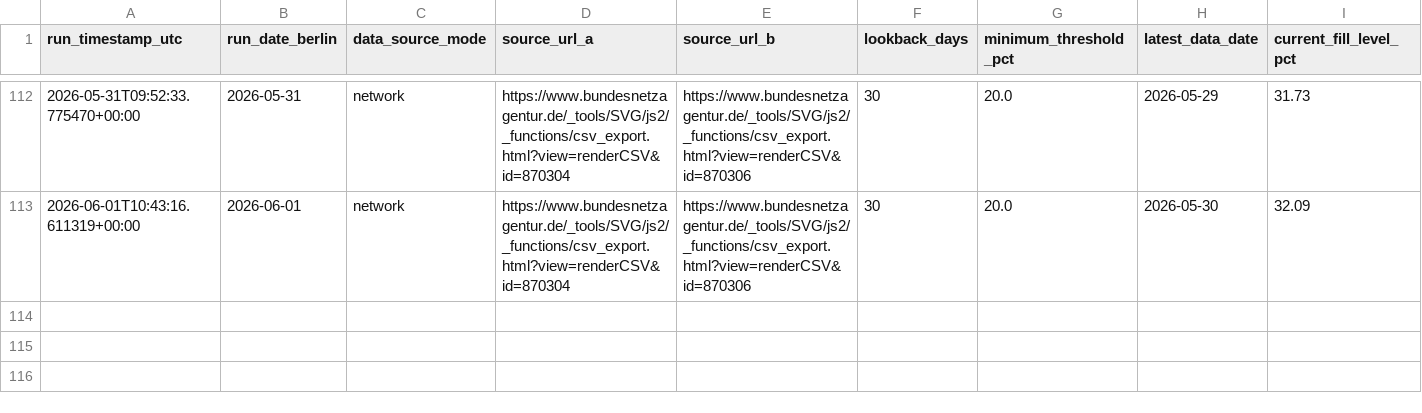
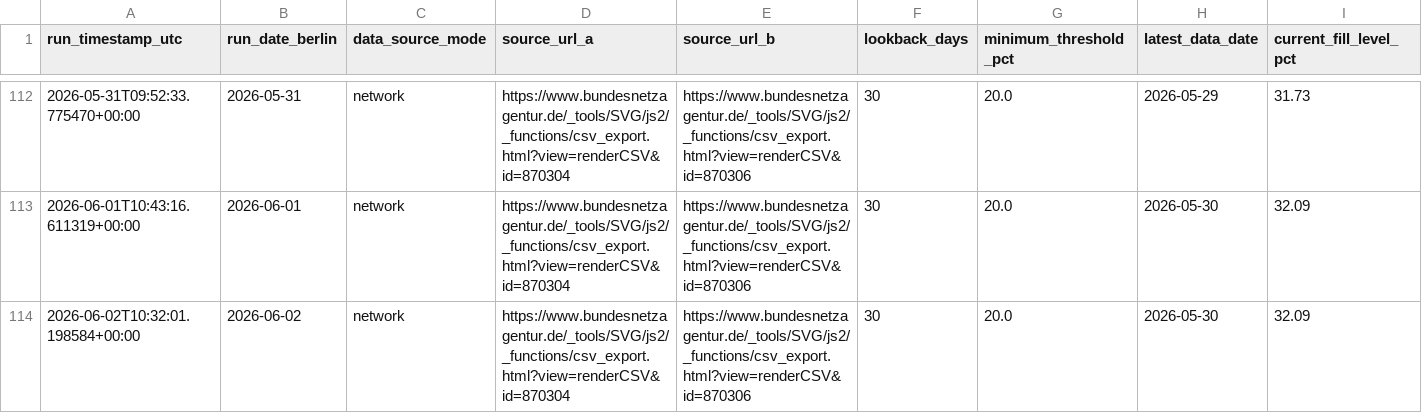
Before and after one commit to icrfornax/de-gas-storage-tracker-bnetza, a CSV file: data/projections.csv, drawn as a sheet; only a part is shown, gaps mark what is left out; rows hold the shown columns only; the diff names each change by its address in the sheet, - before the commit and + after, or states it on an @@ line.

```diff
--- a/data/projections.csv
+++ b/data/projections.csv
+row 114: 2026-06-02T10:32:01.198584+00:00 | 2026-06-02 | network | https://www.bundesnetzagentur.de/_tools/SVG/js2/_functions/csv_export.html?view=renderCSV&id=870304 | https://www.bundesnetzagentur.de/_tools/SVG/js2/_functions/csv_export.html?view=renderCSV&id=870306 | 30 | 20.0 | 2026-05-30 | 32.09
```
Also changed, not shown: 1 other file.
